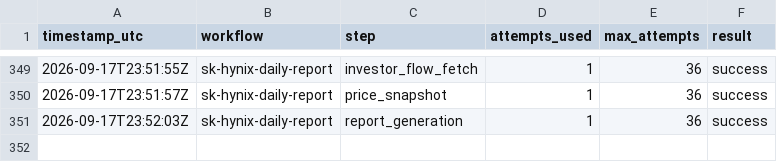
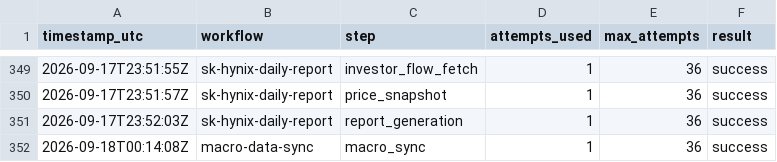
Before and after one commit to stevekoo-ai/Repo_name, a CSV file: sources/automation-run-log.csv, drawn as a sheet; only a part is shown, gaps mark what is left out.

```diff
--- a/sources/automation-run-log.csv
+++ b/sources/automation-run-log.csv
@@ -351 +351,2 @@ timestamp_utc,workflow,step,attempts_used,max_attempts,result
 2026-09-17T23:52:03Z,sk-hynix-daily-report,report_generation,1,36,success
+2026-09-18T00:14:08Z,macro-data-sync,macro_sync,1,36,success
```
Also changed, not shown: 1 other file.
